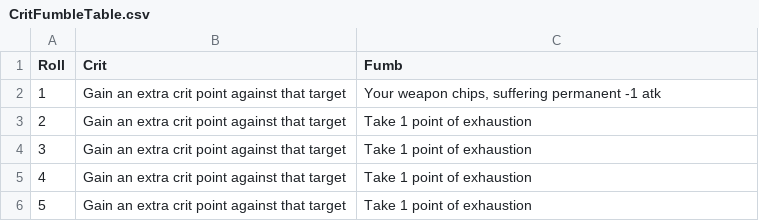
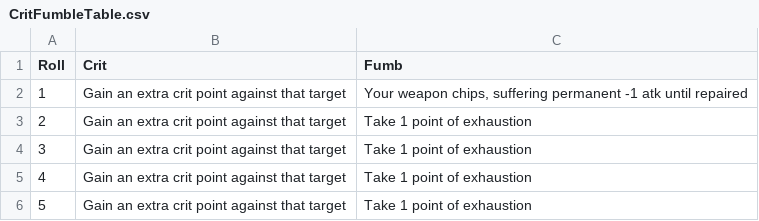
Before and after one commit to shieldgenerator7/DnD-Stories, a CSV file: RiftwardTavern/Plan/CritFumbleTable.csv, drawn as a sheet; only a part is shown.

```diff
--- a/RiftwardTavern/Plan/CritFumbleTable.csv
+++ b/RiftwardTavern/Plan/CritFumbleTable.csv
@@ -1,3 +1,3 @@
 Roll,Crit,Fumb
-1,Gain an extra crit point against that target,"Your weapon chips, suffering permanent -1 atk"
+1,Gain an extra crit point against that target,"Your weapon chips, suffering permanent -1 atk until repaired"
 2,Gain an extra crit point against that target,Take 1 point of exhaustion
```
Also changed, not shown: 2 other files.
